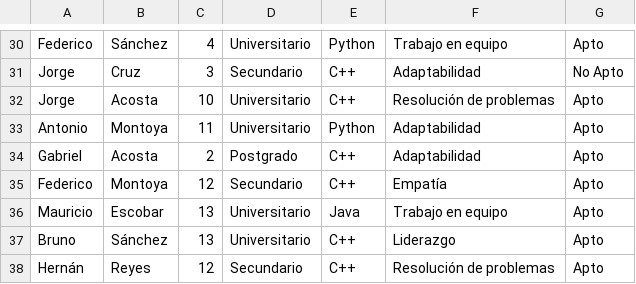
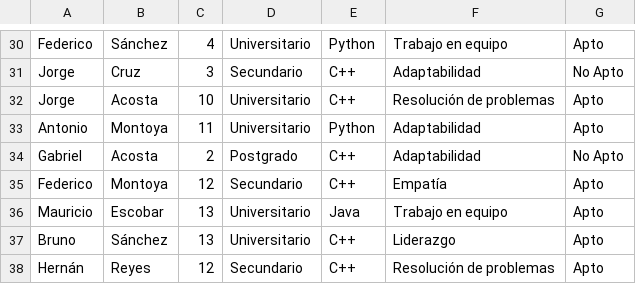
Before and after one commit to Bianciotto/ApptitudAI, a CSV file: candidatos.csv, drawn as a sheet; only a part is shown, gaps mark what is left out; the diff covers the shown part only.

```diff
--- a/candidatos.csv
+++ b/candidatos.csv
@@ -33,3 +33,3 @@ Jorge,Acosta,10,Universitario,C++,Resolución de problemas,Apto
 Antonio,Montoya,11,Universitario,Python,Adaptabilidad,Apto
-Gabriel,Acosta,2,Postgrado,C++,Adaptabilidad,Apto
+Gabriel,Acosta,2,Postgrado,C++,Adaptabilidad,No Apto
 Federico,Montoya,12,Secundario,C++,Empatía,Apto
```
Also changed, not shown: 39 edited cells elsewhere in this file, 4 other files.
